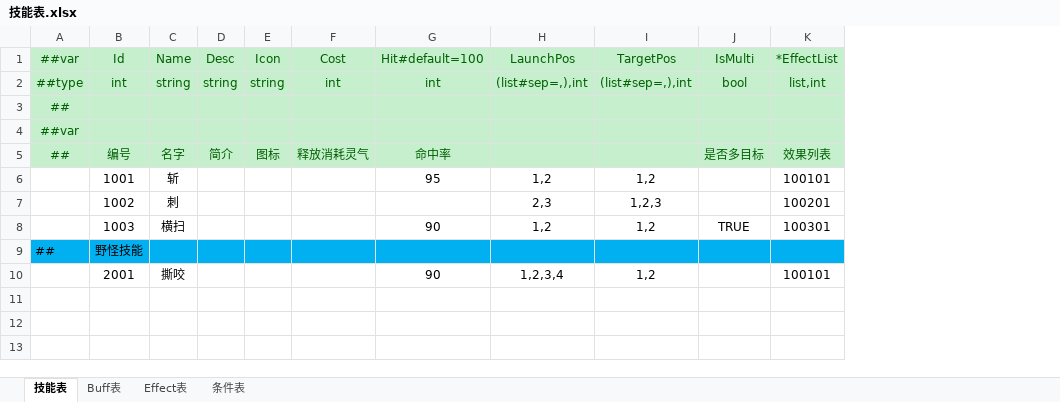
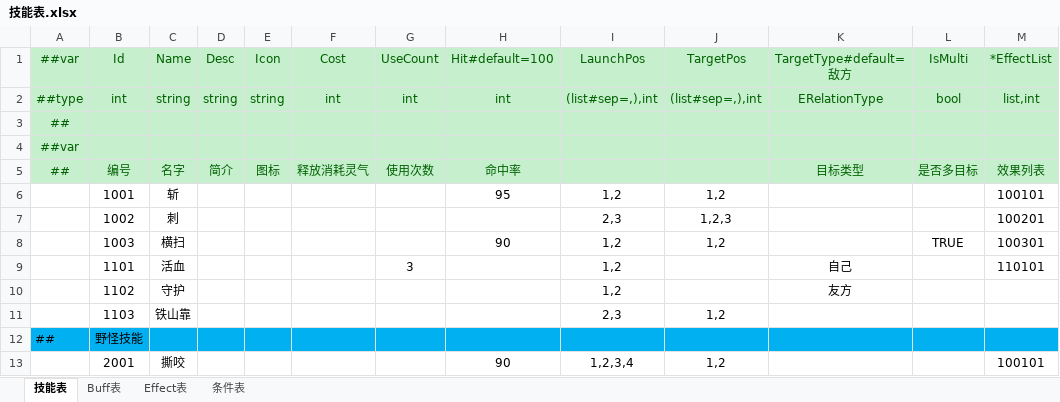
Before and after one commit to cnImpulse/HEDAO, an Excel workbook: 新导表工具/DataTables/Datas/技能表.xlsx, sheet 技能表, drawn as a sheet; values as stored, in another font and other column widths than the file's, no borders; the diff names each change by its address in the sheet, - before the commit and + after, or states it on an @@ line.

```diff
--- a/新导表工具/DataTables/Datas/技能表.xlsx (sheet 技能表)
+++ b/新导表工具/DataTables/Datas/技能表.xlsx (sheet 技能表)
+column G, rows 1-5: UseCount | int |  |  | 使用次数
+column K, rows 1-5: TargetType#default=敌方 | ERelationType |  |  | 目标类型
+row 9:  | 1101 | 活血 |  |  |  | 3 |  | 1,2 |  | 自己 |  | 110101
+row 10:  | 1102 | 守护 |  |  |  |  |  | 1,2 |  | 友方
+row 11:  | 1103 | 铁山靠 |  |  |  |  |  | 2,3 | 1,2
```
Also changed, not shown: sheet Effect表, 新导表工具/DataTables/Datas/修炼表.xlsx, 新导表工具/DataTables/Datas/角色表.xlsx, 21 other files.
